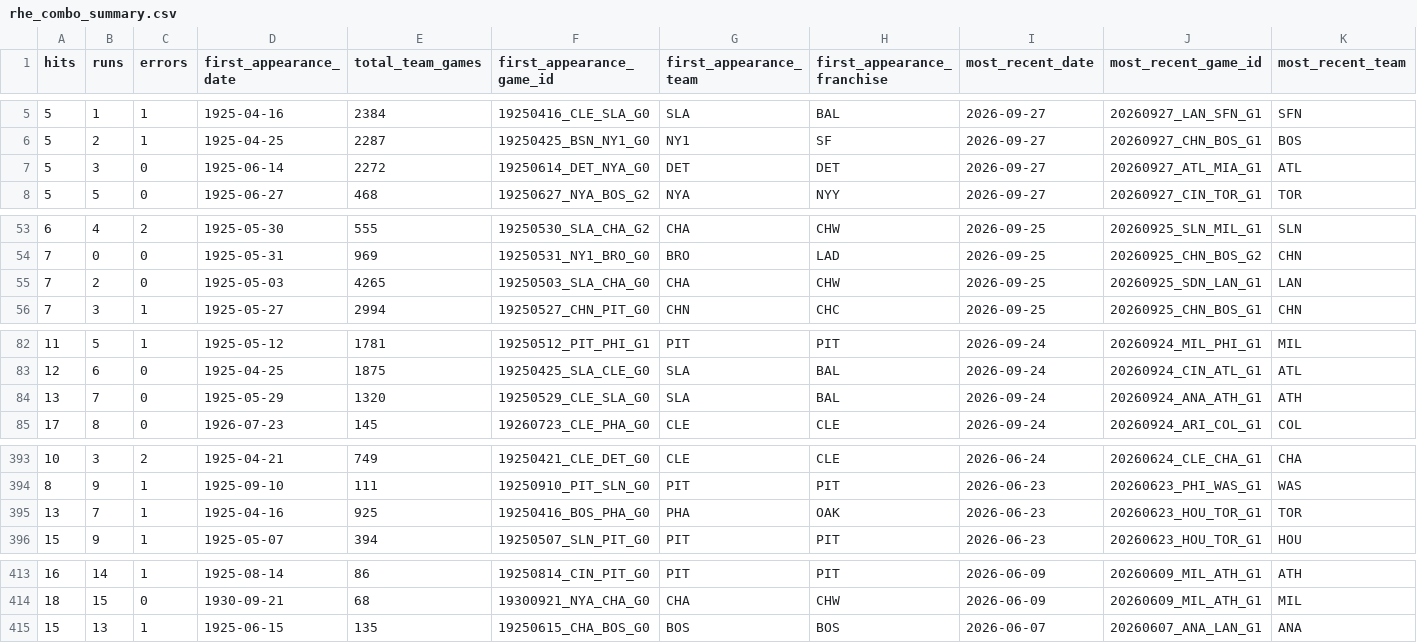
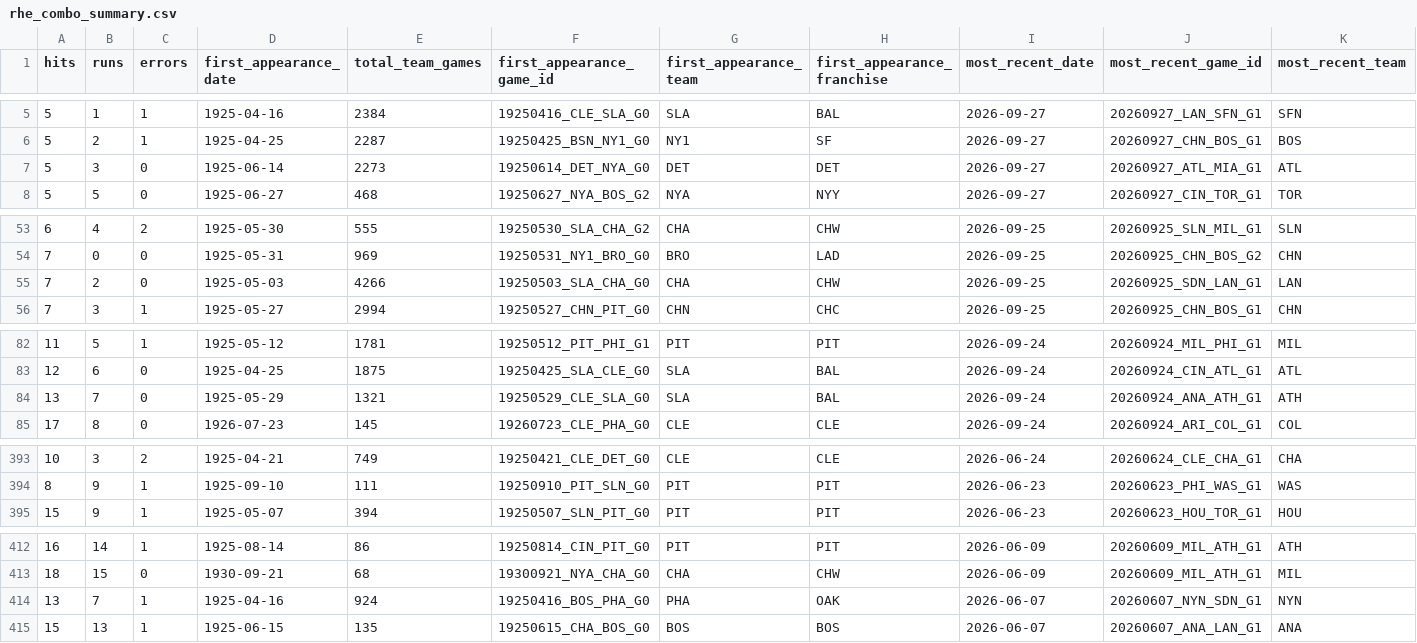
Before and after one commit to JacobPilawa/box_scorigami, a CSV file: validation/rhe_combo_summary.csv, drawn as a sheet; only a part is shown, gaps mark what is left out; removed rows and columns are numbered as before the commit, all else as after; rows hold the shown columns only; the diff covers the shown part only; the diff names each change by its address in the sheet, - before the commit and + after, or states it on an @@ line.

```diff
--- a/validation/rhe_combo_summary.csv
+++ b/validation/rhe_combo_summary.csv
-E7 (total_team_games): 2272
+E7 (total_team_games): 2273
-E55 (total_team_games): 4265
+E55 (total_team_games): 4266
-E84 (total_team_games): 1320
+E84 (total_team_games): 1321
-row 395: 13 | 7 | 1 | 1925-04-16 | 925 | 19250416_BOS_PHA_G0 | PHA | OAK | 2026-06-23 | 20260623_HOU_TOR_G1 | TOR
+row 414: 13 | 7 | 1 | 1925-04-16 | 924 | 19250416_BOS_PHA_G0 | PHA | OAK | 2026-06-07 | 20260607_NYN_SDN_G1 | NYN
```
Also changed, not shown: 2 edited cells elsewhere in this file, validation/panel_sanity.csv, validation/validation_checks.csv, 9 other files.
